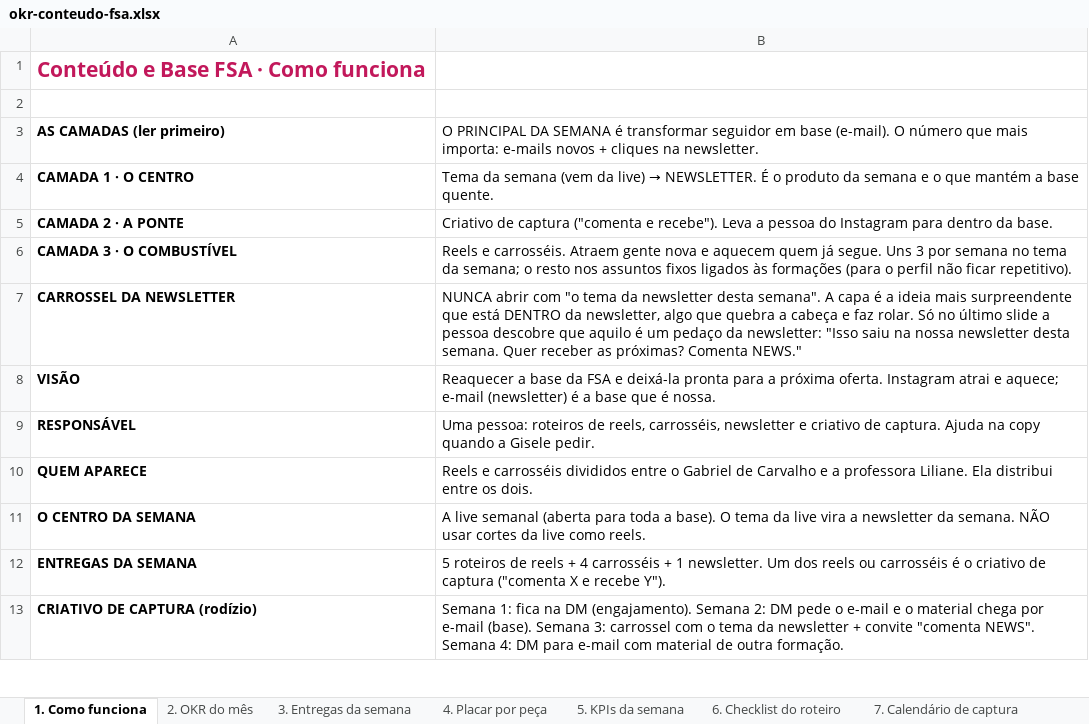
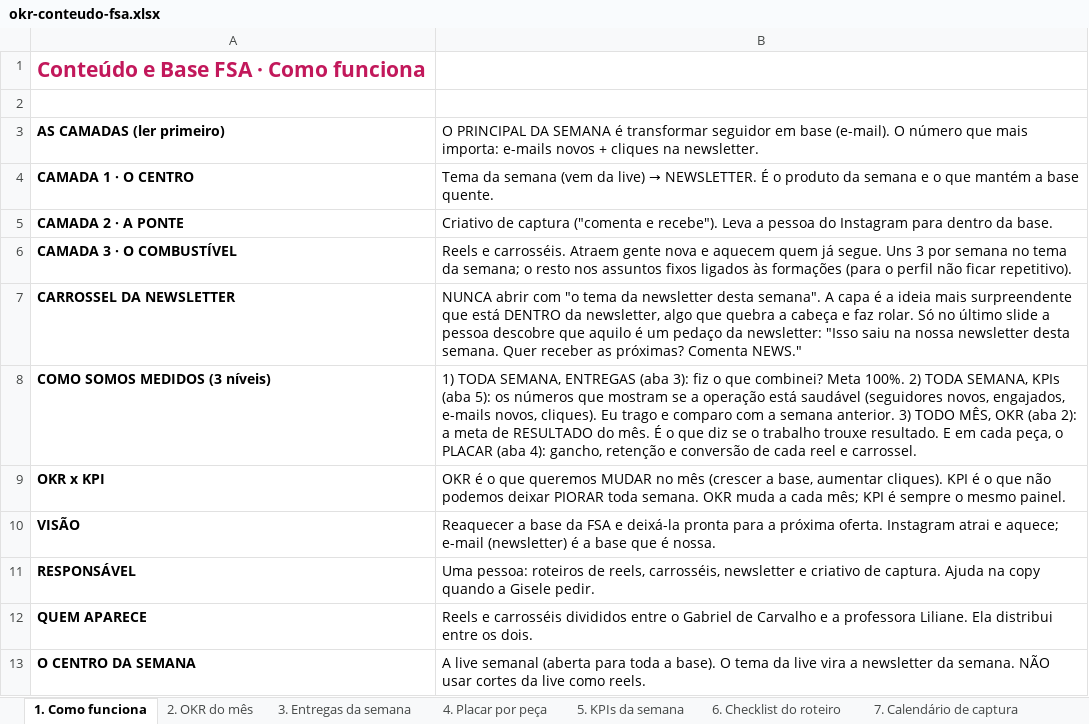
Before and after one commit to GiseleHedler/laboratorio-conteudo, an Excel workbook: fsa/conteudo-base/okr-conteudo-fsa.xlsx, sheet 1. Como funciona, drawn as a sheet; only a part is shown; the shorter side is filled out with more unchanged rows; values as stored, in another font and other column widths than the file's, no borders; the diff names each change by its address in the sheet, - before the commit and + after, or states it on an @@ line.

```diff
--- a/fsa/conteudo-base/okr-conteudo-fsa.xlsx (sheet 1. Como funciona)
+++ b/fsa/conteudo-base/okr-conteudo-fsa.xlsx (sheet 1. Como funciona)
+row 8: COMO SOMOS MEDIDOS (3 níveis) | 1) TODA SEMANA, ENTREGAS (aba 3): fiz o que combinei? Meta 100%. 2) TODA SEMANA, KPIs (aba 5): os números que mostram se a operação está saudável (seguidores novos, engajados, e-mails novos, cliques). Eu trago e comparo com a semana anterior. 3) TODO MÊS, OKR (aba 2): a meta de RESULTADO do mês. É o que diz se o trabalho trouxe resultado. E em cada peça, o PLACAR (aba 4): gancho, retenção e conversão de cada reel e carrossel.
+row 9: OKR x KPI | OKR é o que queremos MUDAR no mês (crescer a base, aumentar cliques). KPI é o que não podemos deixar PIORAR toda semana. OKR muda a cada mês; KPI é sempre o mesmo painel.
```
Also changed, not shown: 1 other file.
